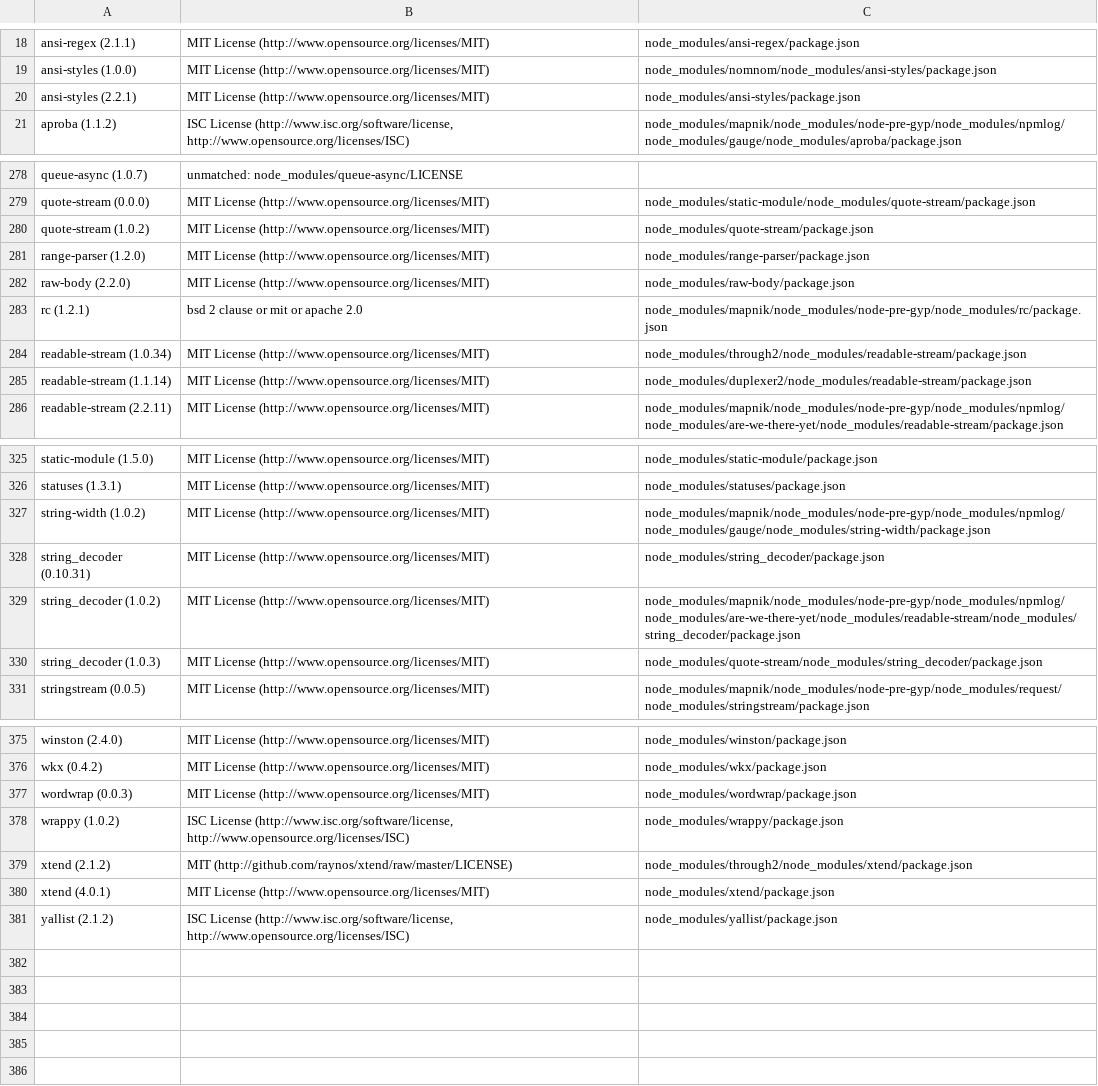
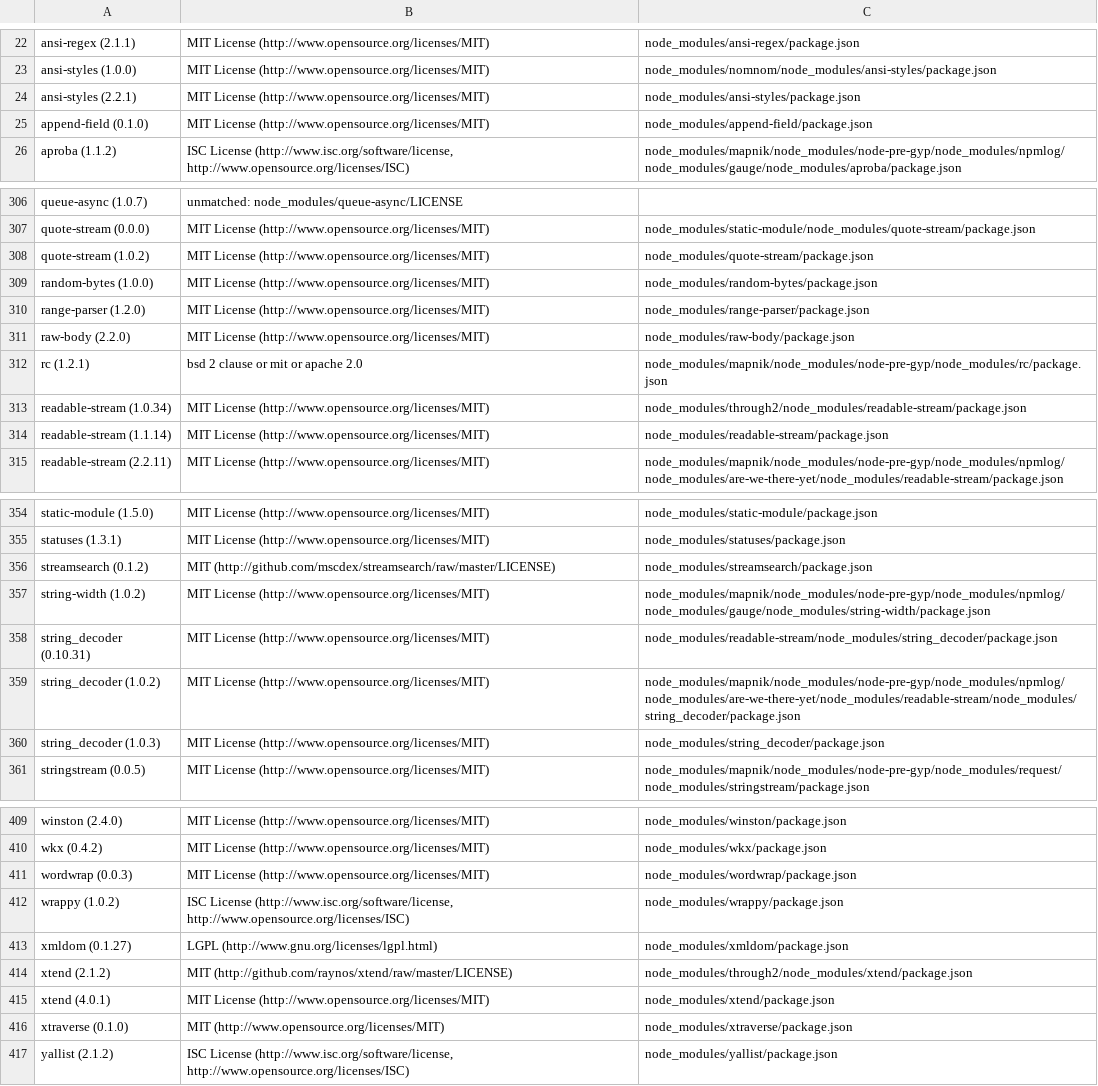
Before and after one commit to ConnectedPlacesCatapult/TomboloVisualisationSuite, a TSV file: server_licences.tsv, drawn as a sheet; only a part is shown, gaps mark what is left out; the diff covers the shown part only.

```diff
--- a/server_licences.tsv
+++ b/server_licences.tsv
@@ -20,2 +24,3 @@ ansi-styles (1.0.0)	MIT License (http://www.opensource.org/licenses/MIT)	node_mo
 ansi-styles (2.2.1)	MIT License (http://www.opensource.org/licenses/MIT)	node_modules/ansi-styles/package.json
+append-field (0.1.0)	MIT License (http://www.opensource.org/licenses/MIT)	node_modules/append-field/package.json
 aproba (1.1.2)	ISC License (http://www.isc.org/software/license, http://www.opensource.org/licenses/ISC)	node_modules/mapnik/node_modules/node-pre-gyp/node_modules/npmlog/node_modules/gauge/node_modules/aproba/package.json
@@ -280,2 +308,3 @@ quote-stream (0.0.0)	MIT License (http://www.opensource.org/licenses/MIT)	node_m
 quote-stream (1.0.2)	MIT License (http://www.opensource.org/licenses/MIT)	node_modules/quote-stream/package.json
+random-bytes (1.0.0)	MIT License (http://www.opensource.org/licenses/MIT)	node_modules/random-bytes/package.json
 range-parser (1.2.0)	MIT License (http://www.opensource.org/licenses/MIT)	node_modules/range-parser/package.json
@@ -284,3 +313,3 @@ rc (1.2.1)	bsd 2 clause or mit or apache 2.0	node_modules/mapnik/node_modules/no
 readable-stream (1.0.34)	MIT License (http://www.opensource.org/licenses/MIT)	node_modules/through2/node_modules/readable-stream/package.json
-readable-stream (1.1.14)	MIT License (http://www.opensource.org/licenses/MIT)	node_modules/duplexer2/node_modules/readable-stream/package.json
+readable-stream (1.1.14)	MIT License (http://www.opensource.org/licenses/MIT)	node_modules/readable-stream/package.json
 readable-stream (2.2.11)	MIT License (http://www.opensource.org/licenses/MIT)	node_modules/mapnik/node_modules/node-pre-gyp/node_modules/npmlog/node_modules/are-we-there-yet/node_modules/readable-stream/package.json
@@ -326,6 +355,7 @@ static-module (1.5.0)	MIT License (http://www.opensource.org/licenses/MIT)	node_
 statuses (1.3.1)	MIT License (http://www.opensource.org/licenses/MIT)	node_modules/statuses/package.json
+streamsearch (0.1.2)	MIT (http://github.com/mscdex/streamsearch/raw/master/LICENSE)	node_modules/streamsearch/package.json
 string-width (1.0.2)	MIT License (http://www.opensource.org/licenses/MIT)	node_modules/mapnik/node_modules/node-pre-gyp/node_modules/npmlog/node_modules/gauge/node_modules/string-width/package.json
-string_decoder (0.10.31)	MIT License (http://www.opensource.org/licenses/MIT)	node_modules/string_decoder/package.json
+string_decoder (0.10.31)	MIT License (http://www.opensource.org/licenses/MIT)	node_modules/readable-stream/node_modules/string_decoder/package.json
 string_decoder (1.0.2)	MIT License (http://www.opensource.org/licenses/MIT)	node_modules/mapnik/node_modules/node-pre-gyp/node_modules/npmlog/node_modules/are-we-there-yet/node_modules/readable-stream/node_modules/string_decoder/package.json
-string_decoder (1.0.3)	MIT License (http://www.opensource.org/licenses/MIT)	node_modules/quote-stream/node_modules/string_decoder/package.json
+string_decoder (1.0.3)	MIT License (http://www.opensource.org/licenses/MIT)	node_modules/string_decoder/package.json
 stringstream (0.0.5)	MIT License (http://www.opensource.org/licenses/MIT)	node_modules/mapnik/node_modules/node-pre-gyp/node_modules/request/node_modules/stringstream/package.json
@@ -378,4 +412,6 @@ wordwrap (0.0.3)	MIT License (http://www.opensource.org/licenses/MIT)	node_modul
 wrappy (1.0.2)	ISC License (http://www.isc.org/software/license, http://www.opensource.org/licenses/ISC)	node_modules/wrappy/package.json
+xmldom (0.1.27)	LGPL (http://www.gnu.org/licenses/lgpl.html)	node_modules/xmldom/package.json
 xtend (2.1.2)	MIT (http://github.com/raynos/xtend/raw/master/LICENSE)	node_modules/through2/node_modules/xtend/package.json
 xtend (4.0.1)	MIT License (http://www.opensource.org/licenses/MIT)	node_modules/xtend/package.json
+xtraverse (0.1.0)	MIT (http://www.opensource.org/licenses/MIT)	node_modules/xtraverse/package.json
 yallist (2.1.2)	ISC License (http://www.isc.org/software/license, http://www.opensource.org/licenses/ISC)	node_modules/yallist/package.json
```
Also changed, not shown: 31 added rows and 7 edited cells elsewhere in this file, client/client_licences.tsv.
